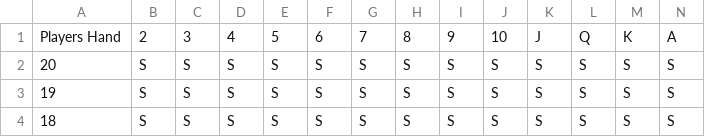
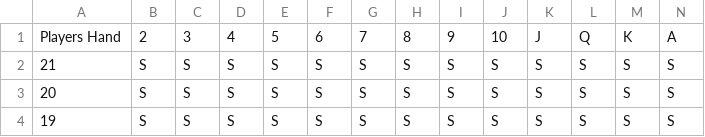
Before and after one commit to Raj9898/BlackJack_Simulator, a CSV file: _main_/blackjack_basic_strategy.csv, drawn as a sheet; only a part is shown; the shorter side is filled out with more unchanged rows.

Commit message:
Update blackjack_basic_strategy.csv

```diff
--- a/_main_/blackjack_basic_strategy.csv
+++ b/_main_/blackjack_basic_strategy.csv
@@ -1,2 +1,3 @@
 Players Hand,2,3,4,5,6,7,8,9,10,J,Q,K,A
+21,S,S,S,S,S,S,S,S,S,S,S,S,S
 20,S,S,S,S,S,S,S,S,S,S,S,S,S
```
